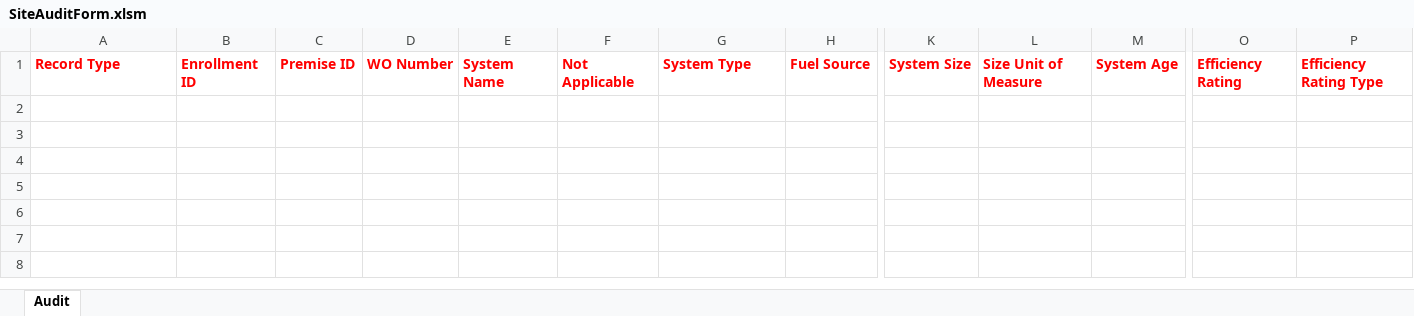
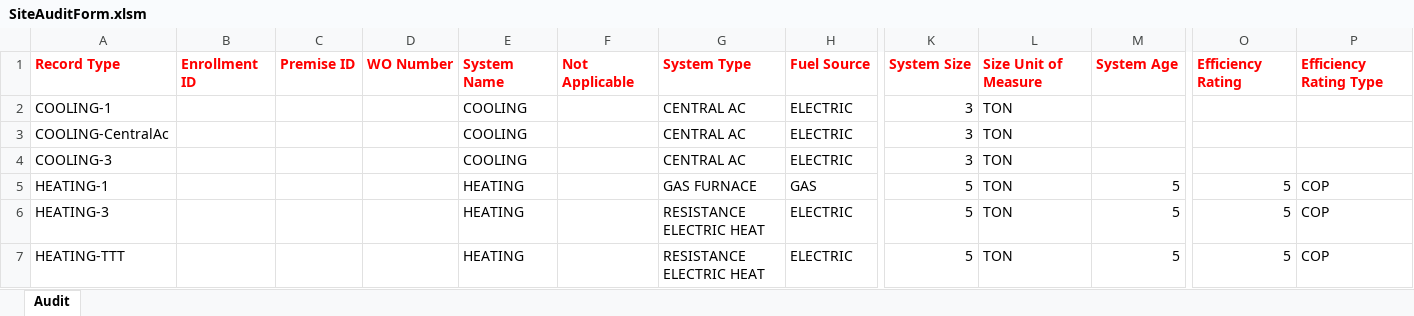
Before and after one commit to achillis1/LGEKU, an Excel workbook: SiteAuditForm.xlsm, sheet Audit, drawn as a sheet; only a part is shown, gaps mark what is left out; values as stored, in another font and other column widths than the file's, no borders; rows hold the shown columns only; the diff names each change by its address in the sheet, - before the commit and + after, or states it on an @@ line.

```diff
--- a/SiteAuditForm.xlsm (sheet Audit)
+++ b/SiteAuditForm.xlsm (sheet Audit)
+row 2: COOLING-1 |  |  |  | COOLING |  | CENTRAL AC | ELECTRIC | 3 | TON
+row 3: COOLING-CentralAc |  |  |  | COOLING |  | CENTRAL AC | ELECTRIC | 3 | TON
+row 4: COOLING-3 |  |  |  | COOLING |  | CENTRAL AC | ELECTRIC | 3 | TON
+row 5: HEATING-1 |  |  |  | HEATING |  | GAS FURNACE | GAS | 5 | TON | 5 | 5 | COP
+row 6: HEATING-3 |  |  |  | HEATING |  | RESISTANCE ELECTRIC HEAT | ELECTRIC | 5 | TON | 5 | 5 | COP
+row 7: HEATING-TTT |  |  |  | HEATING |  | RESISTANCE ELECTRIC HEAT | ELECTRIC | 5 | TON | 5 | 5 | COP
```
Also changed, not shown: 2 other files.
